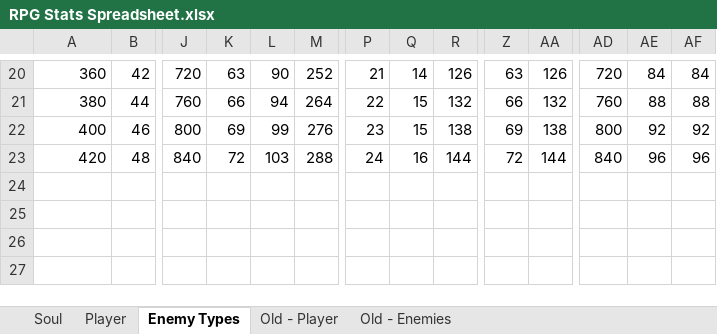
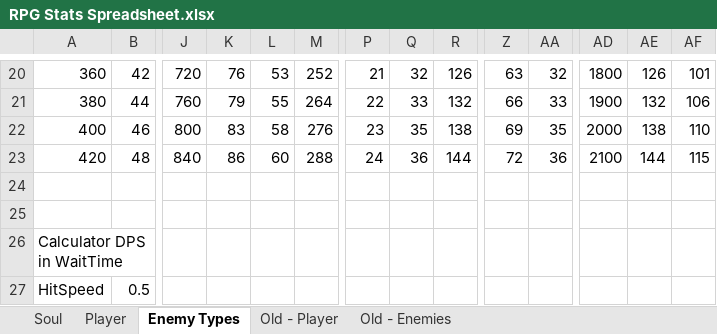
Before and after one commit to RuebinhoUnityRPG/UnityRPG, an Excel workbook: Ressources/Documentation/RPG Stats Spreadsheet.xlsx, sheet Enemy Types, drawn as a sheet; only a part is shown, gaps mark what is left out; values as stored, in another font and other column widths than the file's, no borders; rows hold the shown columns only; the diff covers the shown part only; the diff names each change by its address in the sheet, - before the commit and + after, or states it on an @@ line.

Commit message:
fixed enemy attack rate and damage to values from spreadsheet

```diff
--- a/Ressources/Documentation/RPG Stats Spreadsheet.xlsx (sheet Enemy Types)
+++ b/Ressources/Documentation/RPG Stats Spreadsheet.xlsx (sheet Enemy Types)
-K20: 63
+K20: 76
-L20: 90
+L20: 53
-Q20: 14
+Q20: 32
-AA20: 126
+AA20: 32
-AD20: 720
+AD20: 1800
-AE20: 84
+AE20: 126
-AF20: 84
+AF20: 101
-K21: 66
+K21: 79
-L21: 94
+L21: 55
-Q21: 15
+Q21: 33
-AA21: 132
+AA21: 33
-AD21: 760
+AD21: 1900
-AE21: 88
+AE21: 132
-AF21: 88
+AF21: 106
-K22: 69
+K22: 83
-L22: 99
+L22: 58
-Q22: 15
+Q22: 35
-AA22: 138
+AA22: 35
-AD22: 800
+AD22: 2000
-AE22: 92
+AE22: 138
-AF22: 92
+AF22: 110
-K23: 72
+K23: 86
-L23: 103
+L23: 60
-Q23: 16
+Q23: 36
-AA23: 144
+AA23: 36
-AD23: 840
+AD23: 2100
-AE23: 96
+AE23: 144
-AF23: 96
+AF23: 115
+row 24: (empty)
+row 25: (empty)
+row 26: Calculator DPS in WaitTime
+row 27: HitSpeed | 0.5
```
Also changed, not shown: 3 added rows and 116 edited cells elsewhere in this sheet, formulas that keep their value, 21 other files.
